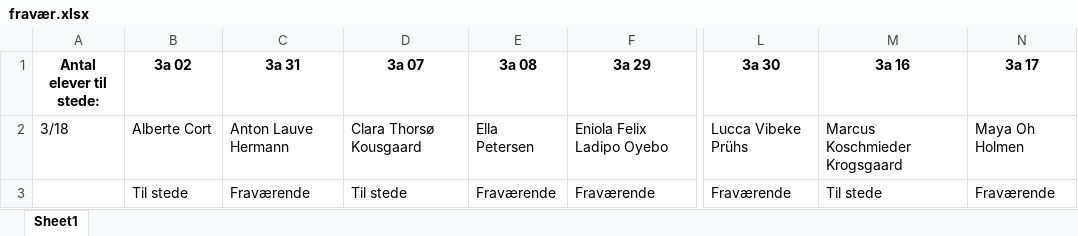
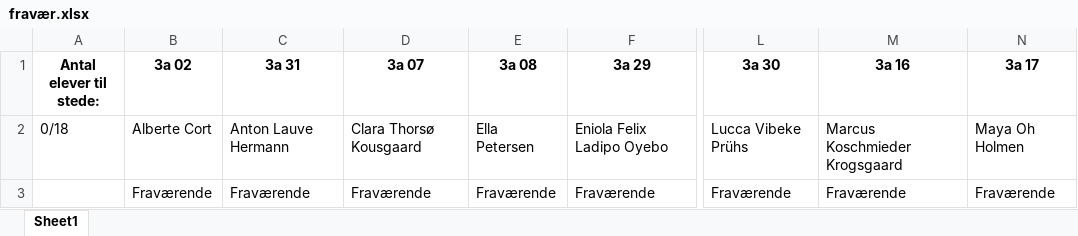
Before and after one commit to Focus9752/qrfravaerstjek, an Excel workbook: fravær.xlsx, sheet Sheet1, drawn as a sheet; only a part is shown, gaps mark what is left out; values as stored, in another font and other column widths than the file's, no borders; the diff names each change by its address in the sheet, - before the commit and + after, or states it on an @@ line.

```diff
--- a/fravær.xlsx (sheet Sheet1)
+++ b/fravær.xlsx (sheet Sheet1)
-A2 (Antal elever til stede:): 3/18
+A2 (Antal elever til stede:): 0/18
-B3 (3a 02): Til stede
+B3 (3a 02): Fraværende
-D3 (3a 07): Til stede
+D3 (3a 07): Fraværende
-M3 (3a 16): Til stede
+M3 (3a 16): Fraværende
```
Also changed, not shown: 2 other files.
